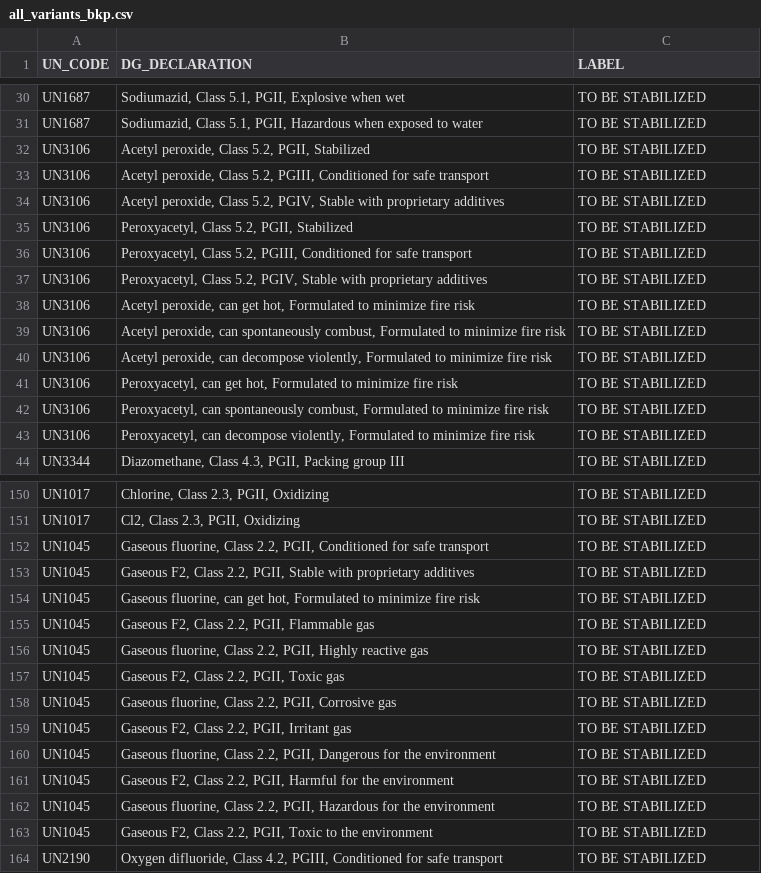
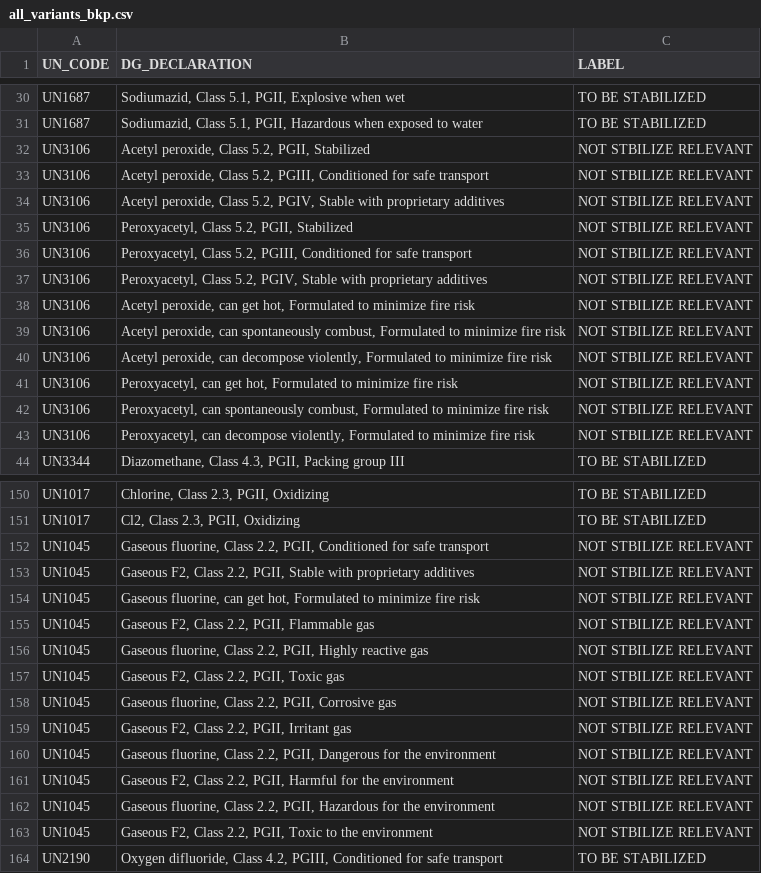
Before and after one commit to baetuad/KnNHack23, a CSV file: #01_DG_Stabilized/#01_DG_Decl_TrainingDataGen/data/all_variants_bkp.csv, drawn as a sheet; only a part is shown, gaps mark what is left out; the diff covers the shown part only.

```diff
--- a/#01_DG_Stabilized/#01_DG_Decl_TrainingDataGen/data/all_variants_bkp.csv
+++ b/#01_DG_Stabilized/#01_DG_Decl_TrainingDataGen/data/all_variants_bkp.csv
@@ -31,14 +31,14 @@ UN1687,"Sodiumazid, Class 5.1, PGII, Explosive when wet",TO BE STABILIZED
 UN1687,"Sodiumazid, Class 5.1, PGII, Hazardous when exposed to water",TO BE STABILIZED
-UN3106,"Acetyl peroxide, Class 5.2, PGII, Stabilized",TO BE STABILIZED
-UN3106,"Acetyl peroxide, Class 5.2, PGIII, Conditioned for safe transport",TO BE STABILIZED
-UN3106,"Acetyl peroxide, Class 5.2, PGIV, Stable with proprietary additives",TO BE STABILIZED
-UN3106,"Peroxyacetyl, Class 5.2, PGII, Stabilized",TO BE STABILIZED
-UN3106,"Peroxyacetyl, Class 5.2, PGIII, Conditioned for safe transport",TO BE STABILIZED
-UN3106,"Peroxyacetyl, Class 5.2, PGIV, Stable with proprietary additives",TO BE STABILIZED
-UN3106,"Acetyl peroxide, can get hot, Formulated to minimize fire risk",TO BE STABILIZED
-UN3106,"Acetyl peroxide, can spontaneously combust, Formulated to minimize fire risk",TO BE STABILIZED
-UN3106,"Acetyl peroxide, can decompose violently, Formulated to minimize fire risk",TO BE STABILIZED
-UN3106,"Peroxyacetyl, can get hot, Formulated to minimize fire risk",TO BE STABILIZED
-UN3106,"Peroxyacetyl, can spontaneously combust, Formulated to minimize fire risk",TO BE STABILIZED
-UN3106,"Peroxyacetyl, can decompose violently, Formulated to minimize fire risk",TO BE STABILIZED
+UN3106,"Acetyl peroxide, Class 5.2, PGII, Stabilized",NOT STBILIZE RELEVANT
+UN3106,"Acetyl peroxide, Class 5.2, PGIII, Conditioned for safe transport",NOT STBILIZE RELEVANT
+UN3106,"Acetyl peroxide, Class 5.2, PGIV, Stable with proprietary additives",NOT STBILIZE RELEVANT
+UN3106,"Peroxyacetyl, Class 5.2, PGII, Stabilized",NOT STBILIZE RELEVANT
+UN3106,"Peroxyacetyl, Class 5.2, PGIII, Conditioned for safe transport",NOT STBILIZE RELEVANT
+UN3106,"Peroxyacetyl, Class 5.2, PGIV, Stable with proprietary additives",NOT STBILIZE RELEVANT
+UN3106,"Acetyl peroxide, can get hot, Formulated to minimize fire risk",NOT STBILIZE RELEVANT
+UN3106,"Acetyl peroxide, can spontaneously combust, Formulated to minimize fire risk",NOT STBILIZE RELEVANT
+UN3106,"Acetyl peroxide, can decompose violently, Formulated to minimize fire risk",NOT STBILIZE RELEVANT
+UN3106,"Peroxyacetyl, can get hot, Formulated to minimize fire risk",NOT STBILIZE RELEVANT
+UN3106,"Peroxyacetyl, can spontaneously combust, Formulated to minimize fire risk",NOT STBILIZE RELEVANT
+UN3106,"Peroxyacetyl, can decompose violently, Formulated to minimize fire risk",NOT STBILIZE RELEVANT
 UN3344,"Diazomethane, Class 4.3, PGII, Packing group III",TO BE STABILIZED
@@ -151,14 +151,14 @@ UN1017,"Chlorine, Class 2.3, PGII, Oxidizing",TO BE STABILIZED
 UN1017,"Cl2, Class 2.3, PGII, Oxidizing",TO BE STABILIZED
-UN1045,"Gaseous fluorine, Class 2.2, PGII, Conditioned for safe transport",TO BE STABILIZED
-UN1045,"Gaseous F2, Class 2.2, PGII, Stable with proprietary additives",TO BE STABILIZED
-UN1045,"Gaseous fluorine, can get hot, Formulated to minimize fire risk",TO BE STABILIZED
-UN1045,"Gaseous F2, Class 2.2, PGII, Flammable gas",TO BE STABILIZED
-UN1045,"Gaseous fluorine, Class 2.2, PGII, Highly reactive gas",TO BE STABILIZED
-UN1045,"Gaseous F2, Class 2.2, PGII, Toxic gas",TO BE STABILIZED
-UN1045,"Gaseous fluorine, Class 2.2, PGII, Corrosive gas",TO BE STABILIZED
-UN1045,"Gaseous F2, Class 2.2, PGII, Irritant gas",TO BE STABILIZED
-UN1045,"Gaseous fluorine, Class 2.2, PGII, Dangerous for the environment",TO BE STABILIZED
-UN1045,"Gaseous F2, Class 2.2, PGII, Harmful for the environment",TO BE STABILIZED
-UN1045,"Gaseous fluorine, Class 2.2, PGII, Hazardous for the environment",TO BE STABILIZED
-UN1045,"Gaseous F2, Class 2.2, PGII, Toxic to the environment",TO BE STABILIZED
+UN1045,"Gaseous fluorine, Class 2.2, PGII, Conditioned for safe transport",NOT STBILIZE RELEVANT
+UN1045,"Gaseous F2, Class 2.2, PGII, Stable with proprietary additives",NOT STBILIZE RELEVANT
+UN1045,"Gaseous fluorine, can get hot, Formulated to minimize fire risk",NOT STBILIZE RELEVANT
+UN1045,"Gaseous F2, Class 2.2, PGII, Flammable gas",NOT STBILIZE RELEVANT
+UN1045,"Gaseous fluorine, Class 2.2, PGII, Highly reactive gas",NOT STBILIZE RELEVANT
+UN1045,"Gaseous F2, Class 2.2, PGII, Toxic gas",NOT STBILIZE RELEVANT
+UN1045,"Gaseous fluorine, Class 2.2, PGII, Corrosive gas",NOT STBILIZE RELEVANT
+UN1045,"Gaseous F2, Class 2.2, PGII, Irritant gas",NOT STBILIZE RELEVANT
+UN1045,"Gaseous fluorine, Class 2.2, PGII, Dangerous for the environment",NOT STBILIZE RELEVANT
+UN1045,"Gaseous F2, Class 2.2, PGII, Harmful for the environment",NOT STBILIZE RELEVANT
+UN1045,"Gaseous fluorine, Class 2.2, PGII, Hazardous for the environment",NOT STBILIZE RELEVANT
+UN1045,"Gaseous F2, Class 2.2, PGII, Toxic to the environment",NOT STBILIZE RELEVANT
 UN2190,"Oxygen difluoride, Class 4.2, PGIII, Conditioned for safe transport",TO BE STABILIZED
```
Also changed, not shown: 21 edited cells elsewhere in this file, 12 other files.
